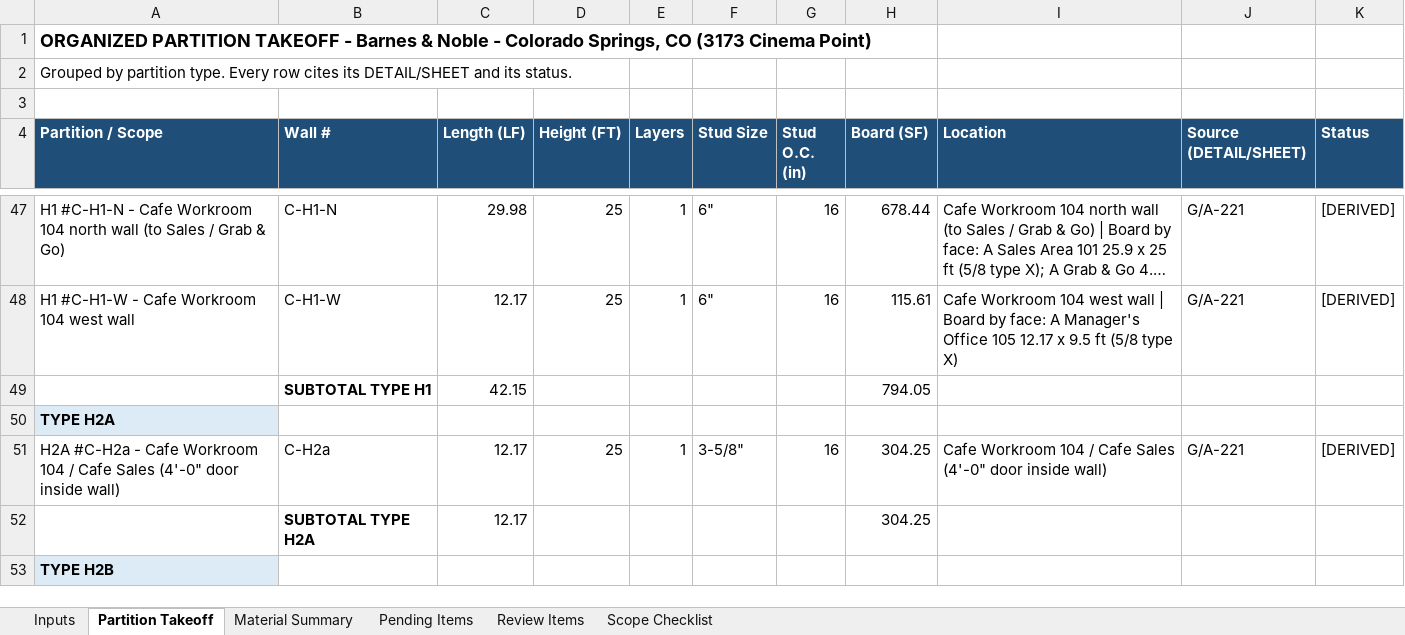
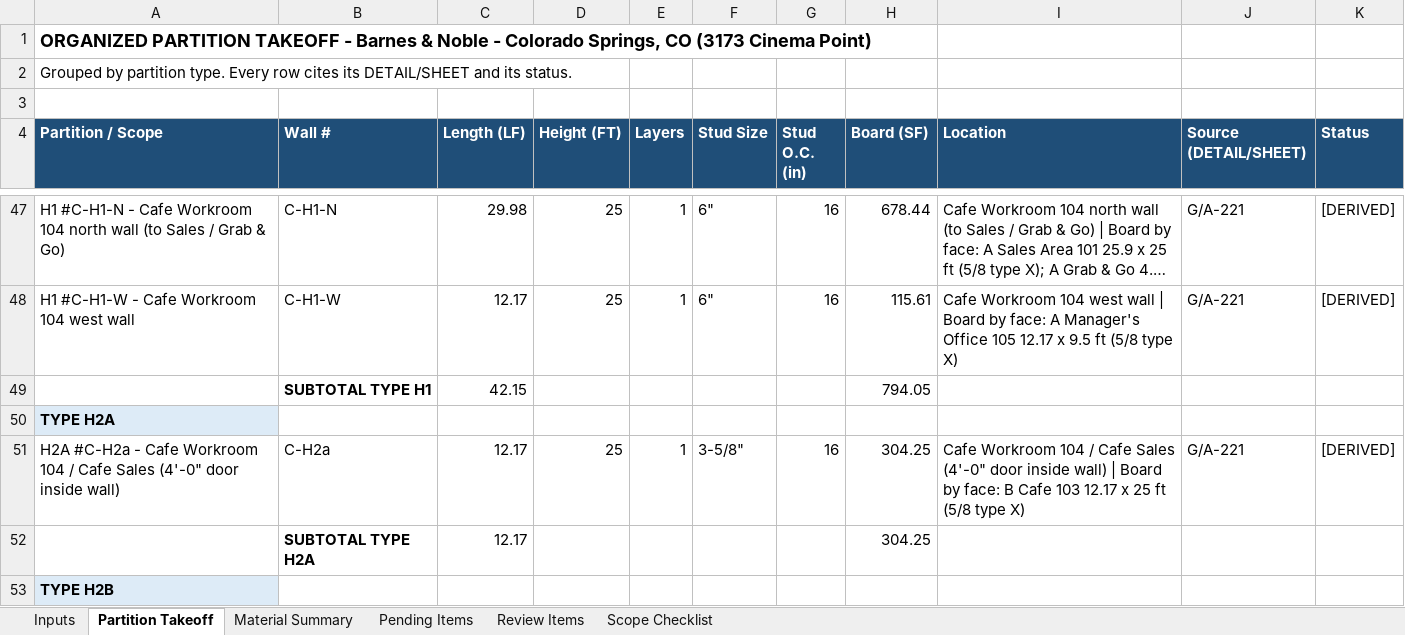
Before and after one commit to Jaicon18/Reading-Plans, an Excel workbook: cache_proyectos/barnes_noble/FINAL_FOR_REVIEW_2026-10-24_rev6/Take-off/Barnes_Noble_ColoradoSprings_Takeoff_FINAL_rev6.xlsx, sheet Partition Takeoff, drawn as a sheet; only a part is shown, gaps mark what is left out; long unchanged cells end in …; values as stored, in another font and other column widths than the file's, no borders; the diff names each change by its address in the sheet, - before the commit and + after, or states it on an @@ line.

```diff
--- a/cache_proyectos/barnes_noble/FINAL_FOR_REVIEW_2026-10-24_rev6/Take-off/Barnes_Noble_ColoradoSprings_Takeoff_FINAL_rev6.xlsx (sheet Partition Takeoff)
+++ b/cache_proyectos/barnes_noble/FINAL_FOR_REVIEW_2026-10-24_rev6/Take-off/Barnes_Noble_ColoradoSprings_Takeoff_FINAL_rev6.xlsx (sheet Partition Takeoff)
-I51 (Location): …inside wall)
+I51 (Location): …inside wall) | Board by face: B Cafe 103 12.17 x 25 ft (5/8 type X)
```
Also changed, not shown: sheet Material Summary, sheet Pending Items, sheet Scope Checklist, cache_proyectos/barnes_noble/takeoff_work/etapas/8_excel/Barnes_Noble_ColoradoSprings_Takeoff_FINAL_rev6.xlsx, 9 other files.
